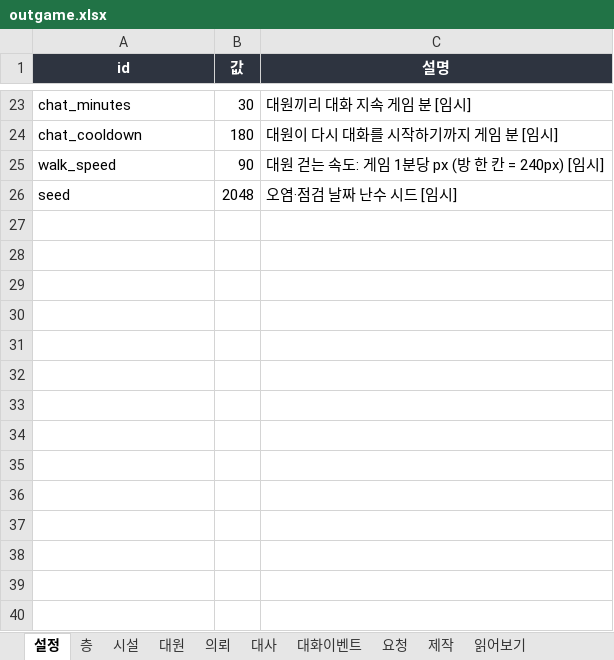
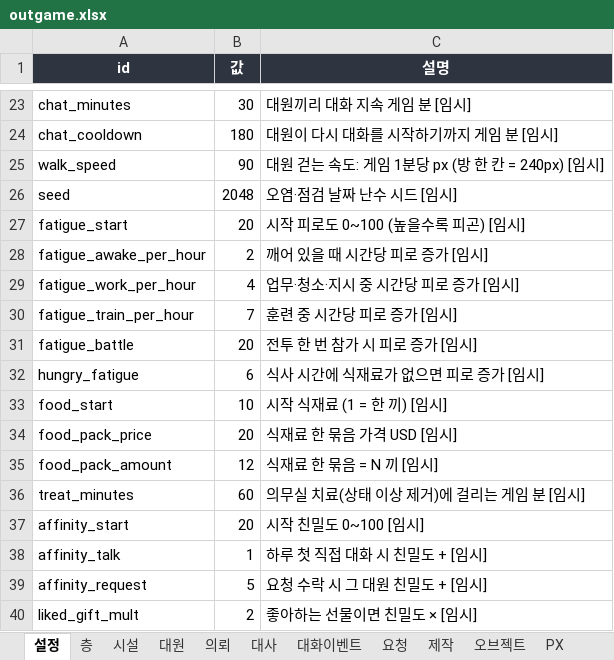
Before and after one commit to HomilBBANG/rt_zerosum, an Excel workbook: data/outgame.xlsx, sheet 설정, drawn as a sheet; only a part is shown, gaps mark what is left out; values as stored, in another font and other column widths than the file's, no borders; the diff names each change by its address in the sheet, - before the commit and + after, or states it on an @@ line.

```diff
--- a/data/outgame.xlsx (sheet 설정)
+++ b/data/outgame.xlsx (sheet 설정)
+sheet tab: 오브젝트
+sheet tab: PX
+row 27: fatigue_start | 20 | 시작 피로도 0~100 (높을수록 피곤) [임시]
+row 28: fatigue_awake_per_hour | 2 | 깨어 있을 때 시간당 피로 증가 [임시]
+row 29: fatigue_work_per_hour | 4 | 업무·청소·지시 중 시간당 피로 증가 [임시]
+row 30: fatigue_train_per_hour | 7 | 훈련 중 시간당 피로 증가 [임시]
+row 31: fatigue_battle | 20 | 전투 한 번 참가 시 피로 증가 [임시]
+row 32: hungry_fatigue | 6 | 식사 시간에 식재료가 없으면 피로 증가 [임시]
+row 33: food_start | 10 | 시작 식재료 (1 = 한 끼) [임시]
+row 34: food_pack_price | 20 | 식재료 한 묶음 가격 USD [임시]
+row 35: food_pack_amount | 12 | 식재료 한 묶음 = N 끼 [임시]
+row 36: treat_minutes | 60 | 의무실 치료(상태 이상 제거)에 걸리는 게임 분 [임시]
+row 37: affinity_start | 20 | 시작 친밀도 0~100 [임시]
+row 38: affinity_talk | 1 | 하루 첫 직접 대화 시 친밀도 + [임시]
+row 39: affinity_request | 5 | 요청 수락 시 그 대원 친밀도 + [임시]
+row 40: liked_gift_mult | 2 | 좋아하는 선물이면 친밀도 × [임시]
```
Also changed, not shown: sheet 시설, sheet 읽어보기, sheet 의뢰, 39 other files.
